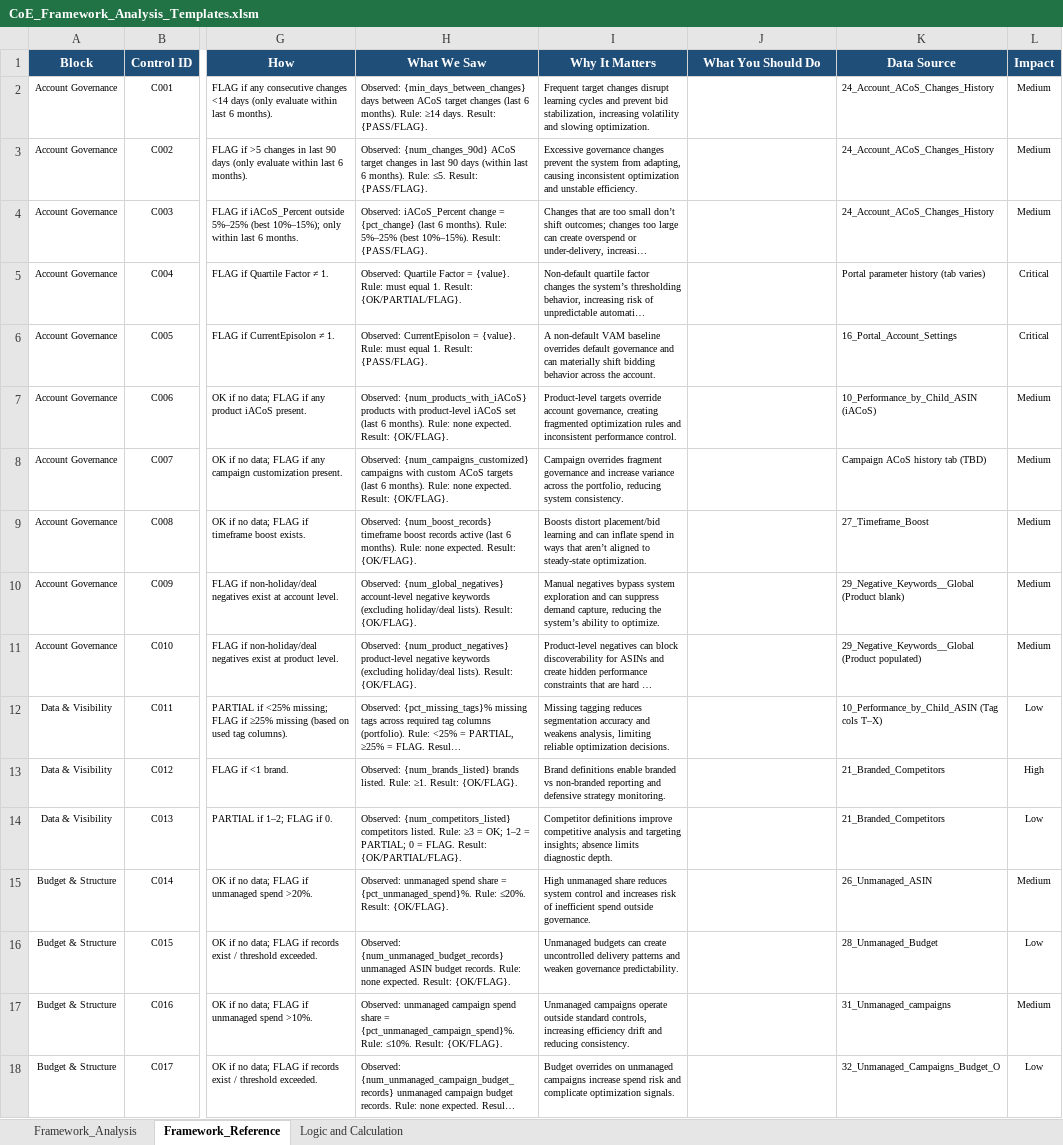
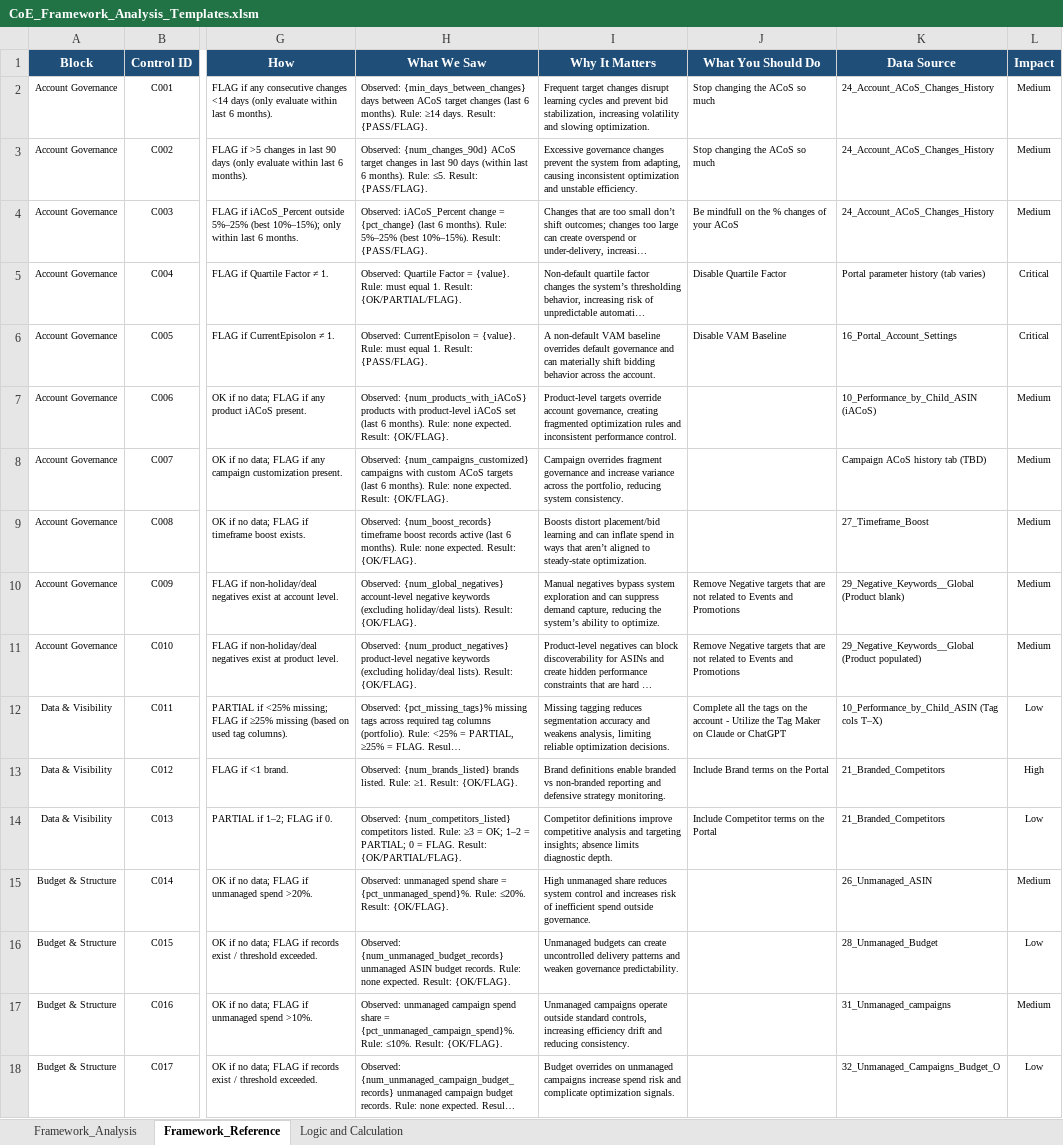
Before and after one commit to gquartile-tech/CoE-Framework-APP, an Excel workbook: CoE_Framework_Analysis_Templates.xlsm, sheet Framework_Reference, drawn as a sheet; only a part is shown, gaps mark what is left out; long unchanged cells end in …; values as stored, in another font and other column widths than the file's, no borders; conditional formats and table styles not drawn; the diff covers the shown part only; the diff names each change by its address in the sheet, - before the commit and + after, or states it on an @@ line.

```diff
--- a/CoE_Framework_Analysis_Templates.xlsm (sheet Framework_Reference)
+++ b/CoE_Framework_Analysis_Templates.xlsm (sheet Framework_Reference)
-J2:J3 (What You Should Do): (empty)
+J2:J3 (What You Should Do): Stop changing the ACoS so much
-J4 (What You Should Do): (empty)
+J4 (What You Should Do): Be mindfull on the % changes of your ACoS
-J5 (What You Should Do): (empty)
+J5 (What You Should Do): Disable Quartile Factor
-J6 (What You Should Do): (empty)
+J6 (What You Should Do): Disable VAM Baseline
-J10:J11 (What You Should Do): (empty)
+J10:J11 (What You Should Do): Remove Negative targets that are not related to Events and Promotions
-J12 (What You Should Do): (empty)
+J12 (What You Should Do): Complete all the tags on the account - Utilize the Tag Maker on Claude or ChatGPT
-J13 (What You Should Do): (empty)
+J13 (What You Should Do): Include Brand terms on the Portal
-J14 (What You Should Do): (empty)
+J14 (What You Should Do): Include Competitor terms on the Portal
```
Also changed, not shown: 24 edited cells elsewhere in this sheet, formulas that keep their value, 1 other file.
